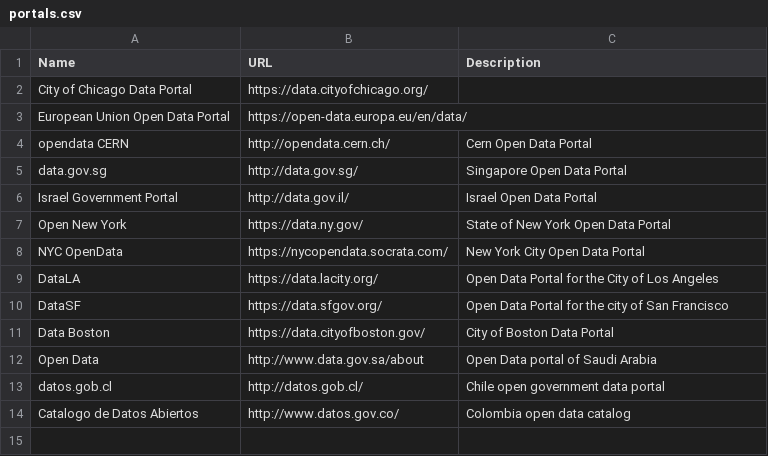
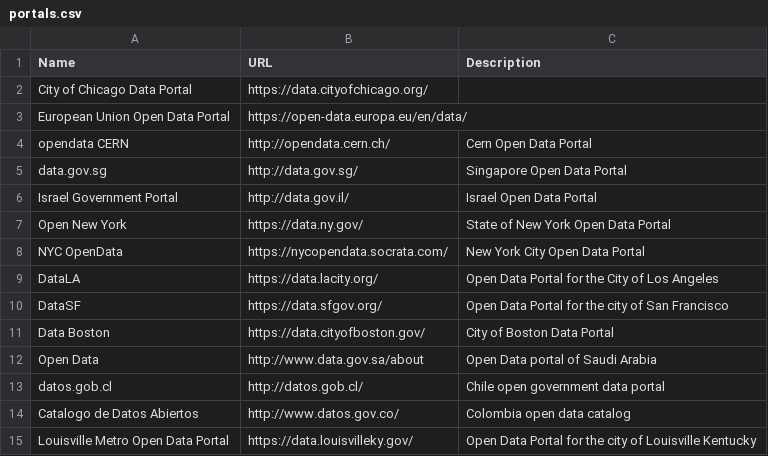
Before and after one commit to DavidGinzberg/OpenDataMeta, a CSV file: portals.csv, drawn as a sheet.

Commit message:
Added Louisville portal

```diff
--- a/portals.csv
+++ b/portals.csv
@@ -14 +14,2 @@ datos.gob.cl, "http://datos.gob.cl/", Chile open government data portal,
 Catalogo de Datos Abiertos, "http://www.datos.gov.co/", Colombia open data catalog,
+Louisville Metro Open Data Portal, "https://data.louisvilleky.gov/", Open Data Portal for the city of Louisville Kentucky,
```
